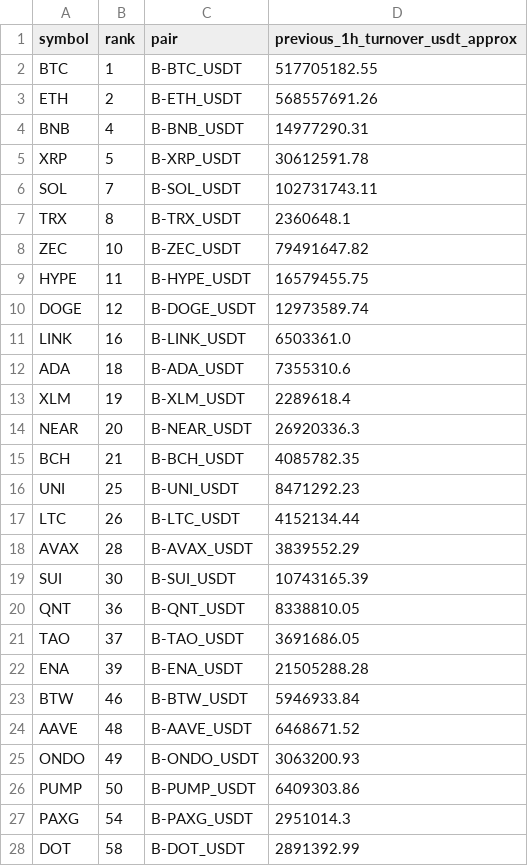
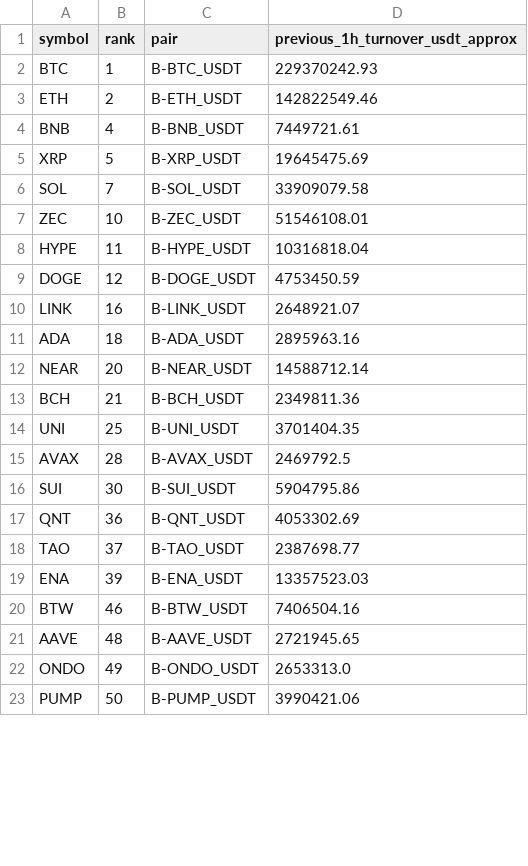
Before and after one commit to jharajesh1210/Guruji, a CSV file: TOP100_CRIPTO_AMC_POC_universe.csv, drawn as a sheet; only a part is shown; the diff covers the shown part only.

```diff
--- a/TOP100_CRIPTO_AMC_POC_universe.csv
+++ b/TOP100_CRIPTO_AMC_POC_universe.csv
@@ -1,28 +1,23 @@
 symbol,rank,pair,previous_1h_turnover_usdt_approx
-BTC,1,B-BTC_USDT,517705182.55
-ETH,2,B-ETH_USDT,568557691.26
-BNB,4,B-BNB_USDT,14977290.31
-XRP,5,B-XRP_USDT,30612591.78
-SOL,7,B-SOL_USDT,102731743.11
-TRX,8,B-TRX_USDT,2360648.1
-ZEC,10,B-ZEC_USDT,79491647.82
-HYPE,11,B-HYPE_USDT,16579455.75
-DOGE,12,B-DOGE_USDT,12973589.74
-LINK,16,B-LINK_USDT,6503361.0
-ADA,18,B-ADA_USDT,7355310.6
-XLM,19,B-XLM_USDT,2289618.4
-NEAR,20,B-NEAR_USDT,26920336.3
-BCH,21,B-BCH_USDT,4085782.35
-UNI,25,B-UNI_USDT,8471292.23
-LTC,26,B-LTC_USDT,4152134.44
-AVAX,28,B-AVAX_USDT,3839552.29
-SUI,30,B-SUI_USDT,10743165.39
-QNT,36,B-QNT_USDT,8338810.05
-TAO,37,B-TAO_USDT,3691686.05
-ENA,39,B-ENA_USDT,21505288.28
-BTW,46,B-BTW_USDT,5946933.84
-AAVE,48,B-AAVE_USDT,6468671.52
-ONDO,49,B-ONDO_USDT,3063200.93
-PUMP,50,B-PUMP_USDT,6409303.86
-PAXG,54,B-PAXG_USDT,2951014.3
-DOT,58,B-DOT_USDT,2891392.99
+BTC,1,B-BTC_USDT,229370242.93
+ETH,2,B-ETH_USDT,142822549.46
+BNB,4,B-BNB_USDT,7449721.61
+XRP,5,B-XRP_USDT,19645475.69
+SOL,7,B-SOL_USDT,33909079.58
+ZEC,10,B-ZEC_USDT,51546108.01
+HYPE,11,B-HYPE_USDT,10316818.04
+DOGE,12,B-DOGE_USDT,4753450.59
+LINK,16,B-LINK_USDT,2648921.07
+ADA,18,B-ADA_USDT,2895963.16
+NEAR,20,B-NEAR_USDT,14588712.14
+BCH,21,B-BCH_USDT,2349811.36
+UNI,25,B-UNI_USDT,3701404.35
+AVAX,28,B-AVAX_USDT,2469792.5
+SUI,30,B-SUI_USDT,5904795.86
+QNT,36,B-QNT_USDT,4053302.69
+TAO,37,B-TAO_USDT,2387698.77
+ENA,39,B-ENA_USDT,13357523.03
+BTW,46,B-BTW_USDT,7406504.16
+AAVE,48,B-AAVE_USDT,2721945.65
+ONDO,49,B-ONDO_USDT,2653313.0
+PUMP,50,B-PUMP_USDT,3990421.06
```
Also changed, not shown: 2 removed rows and 5 edited cells elsewhere in this file, 1 other file.
